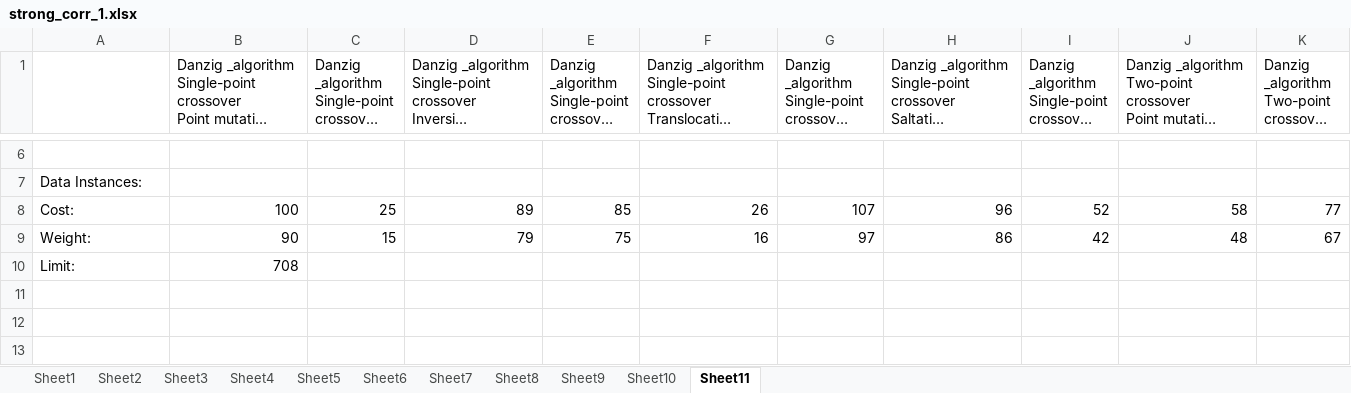
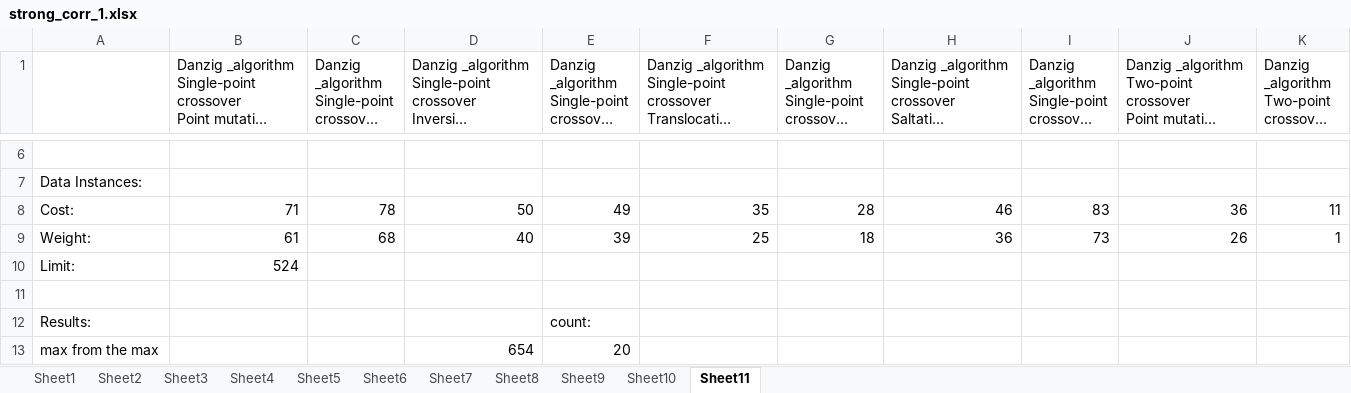
Before and after one commit to ElizJogar/Knapsack-Problems, an Excel workbook: strong_corr_1.xlsx, sheet Sheet11, drawn as a sheet; only a part is shown, gaps mark what is left out; long unchanged cells end in …; values as stored, in another font and other column widths than the file's, no borders; rows hold the shown columns only; the diff covers the shown part only; the diff names each change by its address in the sheet, - before the commit and + after, or states it on an @@ line.

```diff
--- a/strong_corr_1.xlsx (sheet Sheet11)
+++ b/strong_corr_1.xlsx (sheet Sheet11)
-B8: 100
+B8: 71
-C8: 25
+C8: 78
-D8: 89
+D8: 50
-E8: 85
+E8: 49
-F8: 26
+F8: 35
-G8: 107
+G8: 28
-H8: 96
+H8: 46
-I8: 52
+I8: 83
-J8: 58
+J8: 36
-K8: 77
+K8: 11
-B9: 90
+B9: 61
-C9: 15
+C9: 68
-D9: 79
+D9: 40
-E9: 75
+E9: 39
-F9: 16
+F9: 25
-G9: 97
+G9: 18
-H9: 86
+H9: 36
-I9: 42
+I9: 73
-J9: 48
+J9: 26
-K9: 67
+K9: 1
-B10: 708
+B10: 524
+row 11: (empty)
+row 12: Results: |  |  |  | count:
+row 13: max from the max |  |  | 654 | 20
```
Also changed, not shown: 12 added rows, 3 removed rows and 49 edited cells elsewhere in this sheet, sheet Sheet7, sheet Sheet4, sheet Sheet6, sheet Sheet9, sheet Sheet8, sheet Sheet2, 4 more sheets, strong_corr_3.xlsx, subtotals_0.xlsx, 27 other files.
